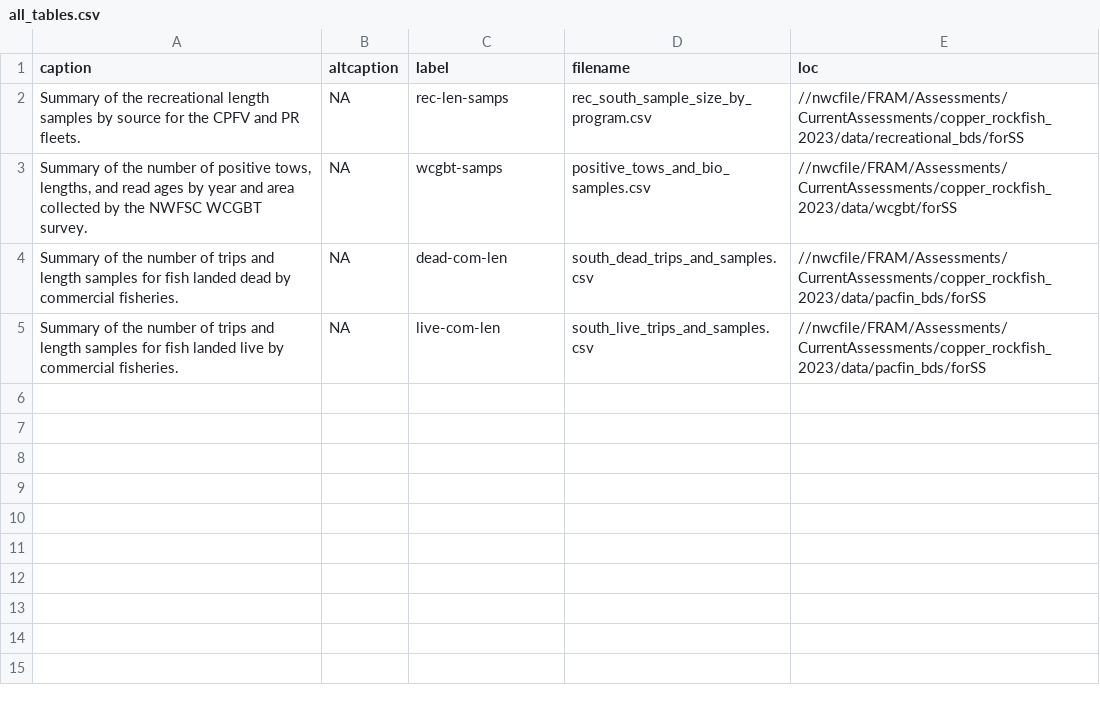
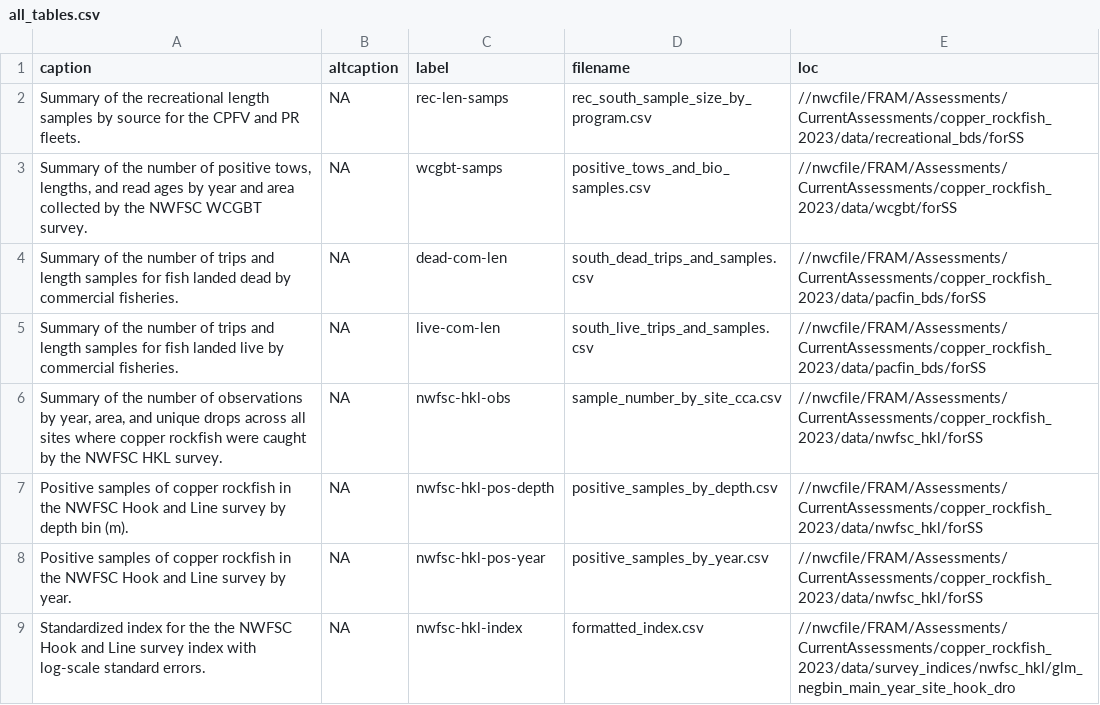
Before and after one commit to pfmc-assessments/copper_rockfish_2023, a CSV file: documents/sca/all_tables.csv, drawn as a sheet.

Commit message:
add tables and figures

```diff
--- a/documents/sca/all_tables.csv
+++ b/documents/sca/all_tables.csv
@@ -5 +5,5 @@ Summary of the number of trips and length samples for fish landed dead by commer
 Summary of the number of trips and length samples for fish landed live by commercial fisheries.,NA,live-com-len,south_live_trips_and_samples.csv,//nwcfile/FRAM/Assessments/CurrentAssessments/copper_rockfish_2023/data/pacfin_bds/forSS
+"Summary of the number of observations by year, area, and unique drops across all sites where copper rockfish were caught by the NWFSC HKL survey.",NA,nwfsc-hkl-obs,sample_number_by_site_cca.csv,//nwcfile/FRAM/Assessments/CurrentAssessments/copper_rockfish_2023/data/nwfsc_hkl/forSS
+Positive samples of copper rockfish in the NWFSC Hook and Line survey by depth bin (m).,NA,nwfsc-hkl-pos-depth,positive_samples_by_depth.csv,//nwcfile/FRAM/Assessments/CurrentAssessments/copper_rockfish_2023/data/nwfsc_hkl/forSS
+Positive samples of copper rockfish in the NWFSC Hook and Line survey by year.,NA,nwfsc-hkl-pos-year,positive_samples_by_year.csv,//nwcfile/FRAM/Assessments/CurrentAssessments/copper_rockfish_2023/data/nwfsc_hkl/forSS
+Standardized index for the the NWFSC Hook and Line survey index with log-scale standard errors.,NA,nwfsc-hkl-index,formatted_index.csv,//nwcfile/FRAM/Assessments/CurrentAssessments/copper_rockfish_2023/data/survey_indices/nwfsc_hkl/glm_negbin_main_year_site_hook_dro
```
Also changed, not shown: 2 other files.
